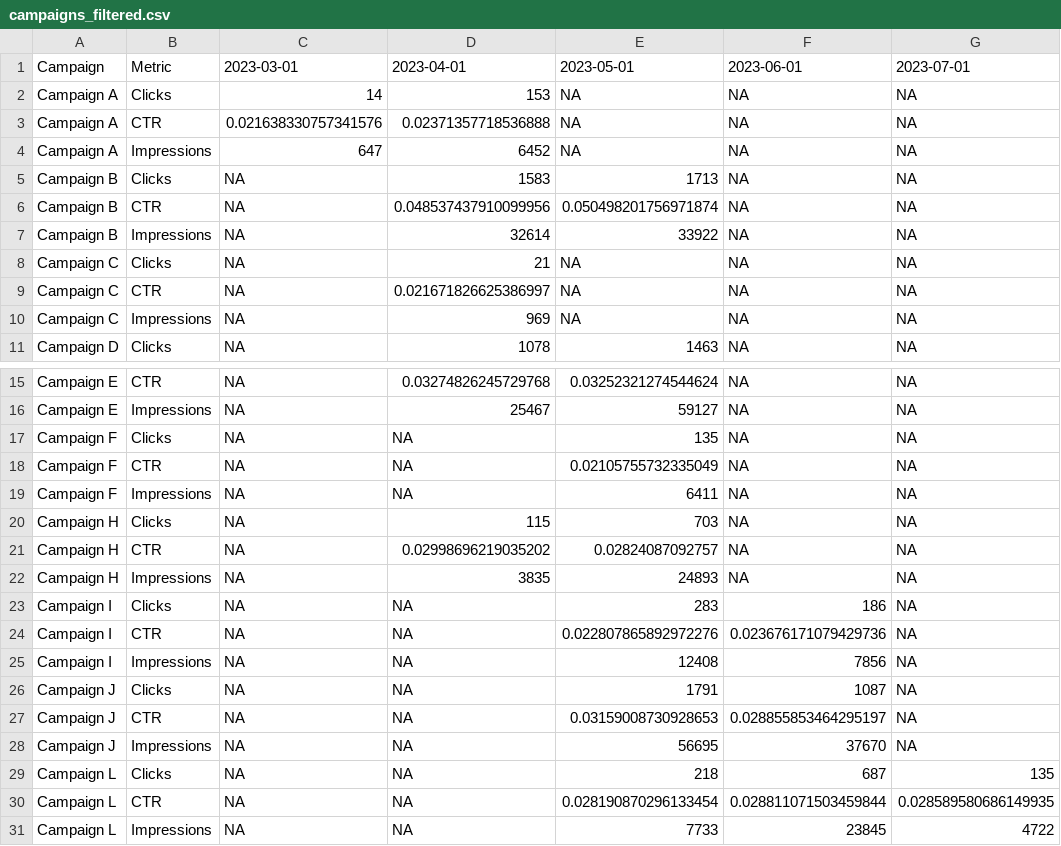
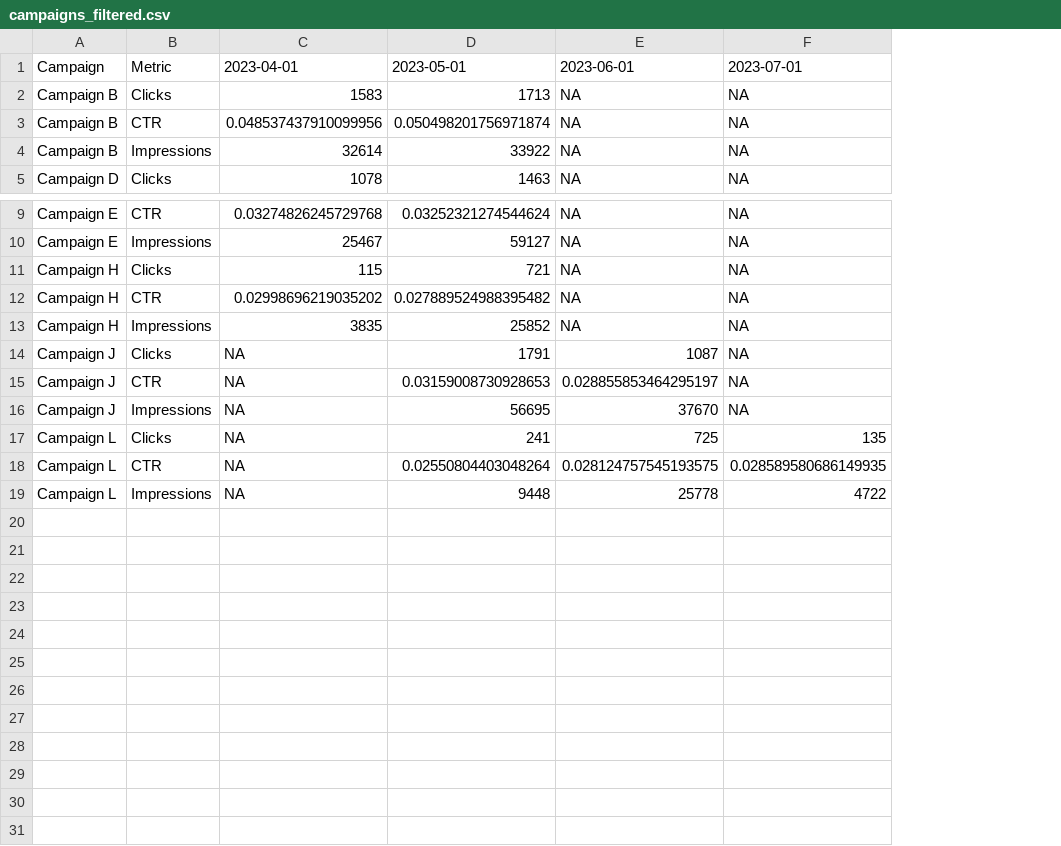
Before and after one commit to sathishprasad/Programming-for-Analytics, a CSV file: Assignment 11/campaigns_filtered.csv, drawn as a sheet; only a part is shown, gaps mark what is left out; removed rows and columns are numbered as before the commit, all else as after; the diff names each change by its address in the sheet, - before the commit and + after, or states it on an @@ line.

```diff
--- a/Assignment 11/campaigns_filtered.csv
+++ b/Assignment 11/campaigns_filtered.csv
-column C, row 1: 2023-03-01; rows 5-7: all NA; row 11: NA; rows 15-16: NA | NA; rows 20-22: all NA; rows 26-31: all NA
-row 2: Campaign A | Clicks | 14 | 153 | NA | NA | NA
-row 3: Campaign A | CTR | 0.021638330757341576 | 0.02371357718536888 | NA | NA | NA
-row 4: Campaign A | Impressions | 647 | 6452 | NA | NA | NA
-row 8: Campaign C | Clicks | NA | 21 | NA | NA | NA
-row 9: Campaign C | CTR | NA | 0.021671826625386997 | NA | NA | NA
-row 10: Campaign C | Impressions | NA | 969 | NA | NA | NA
-row 17: Campaign F | Clicks | NA | NA | 135 | NA | NA
-row 18: Campaign F | CTR | NA | NA | 0.02105755732335049 | NA | NA
-row 19: Campaign F | Impressions | NA | NA | 6411 | NA | NA
-D11: 703
+D11: 721
-D12: 0.02824087092757
+D12: 0.027889524988395482
-D13: 24893
+D13: 25852
-row 23: Campaign I | Clicks | NA | NA | 283 | 186 | NA
-row 24: Campaign I | CTR | NA | NA | 0.022807865892972276 | 0.023676171079429736 | NA
-row 25: Campaign I | Impressions | NA | NA | 12408 | 7856 | NA
-D17: 218
+D17: 241
-E17: 687
+E17: 725
-D18: 0.028190870296133454
+D18: 0.02550804403048264
-E18: 0.028811071503459844
+E18: 0.028124757545193575
-D19: 7733
+D19: 9448
-E19: 23845
+E19: 25778
```
Also changed, not shown: Assignment 11/avg_margin_by_new_category.csv, 5 other files.
